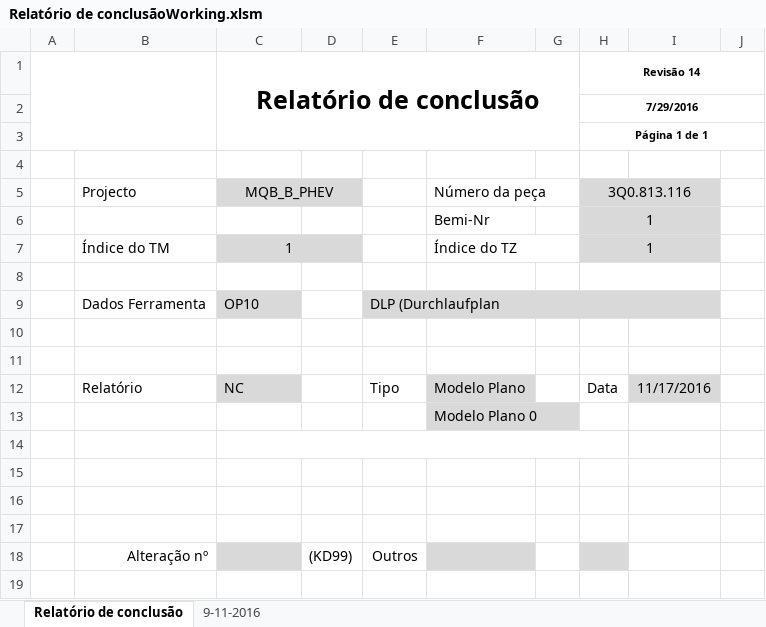
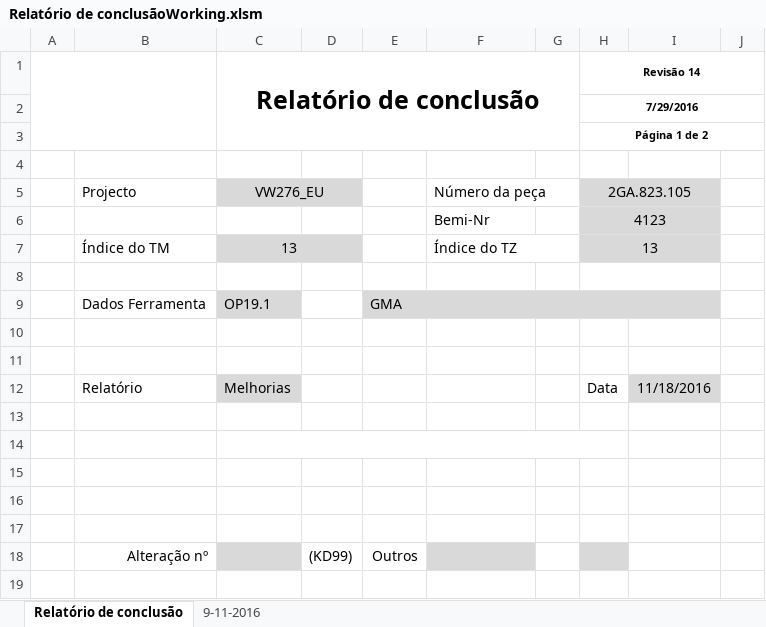
Before and after one commit to MathewsBarbosa/testRepository, an Excel workbook: Relatório de conclusãoWorking.xlsm, sheet Relatório de conclusão, drawn as a sheet; only a part is shown; values as stored, in another font and other column widths than the file's, no borders; charts and pictures and conditional formats not drawn; removed rows and columns are numbered as before the commit, all else as after; the diff names each change by its address in the sheet, - before the commit and + after, or states it on an @@ line.

```diff
--- a/Relatório de conclusãoWorking.xlsm (sheet Relatório de conclusão)
+++ b/Relatório de conclusãoWorking.xlsm (sheet Relatório de conclusão)
-H3 (Revisão 14): Página 1 de 1
+H3 (Revisão 14): Página 1 de 2
-C5 (Relatório de conclusão): MQB_B_PHEV
+C5 (Relatório de conclusão): VW276_EU
-H5 (Revisão 14): 3Q0.813.116
+H5 (Revisão 14): 2GA.823.105
-H6 (Revisão 14): 1
+H6 (Revisão 14): 4123
-C7 (Relatório de conclusão): 1
+C7 (Relatório de conclusão): 13
-H7 (Revisão 14): 1
+H7 (Revisão 14): 13
-row 9:  | Dados Ferramenta | OP10 |  | DLP (Durchlaufplan
+row 9:  | Dados Ferramenta | OP19.1 |  | GMA
-row 12:  | Relatório | NC |  | Tipo | Modelo Plano |  | Data | 11/17/2016
+row 12:  | Relatório | Melhorias |  |  |  |  | Data | 11/18/2016
-F13: Modelo Plano 0
+F13: (empty)
-F13 fill: #D9D9D9
+F13 fill: none
```
Also changed, not shown: sheet 9-11-2016, hidden cells, charts or pictures, 1 other file.
